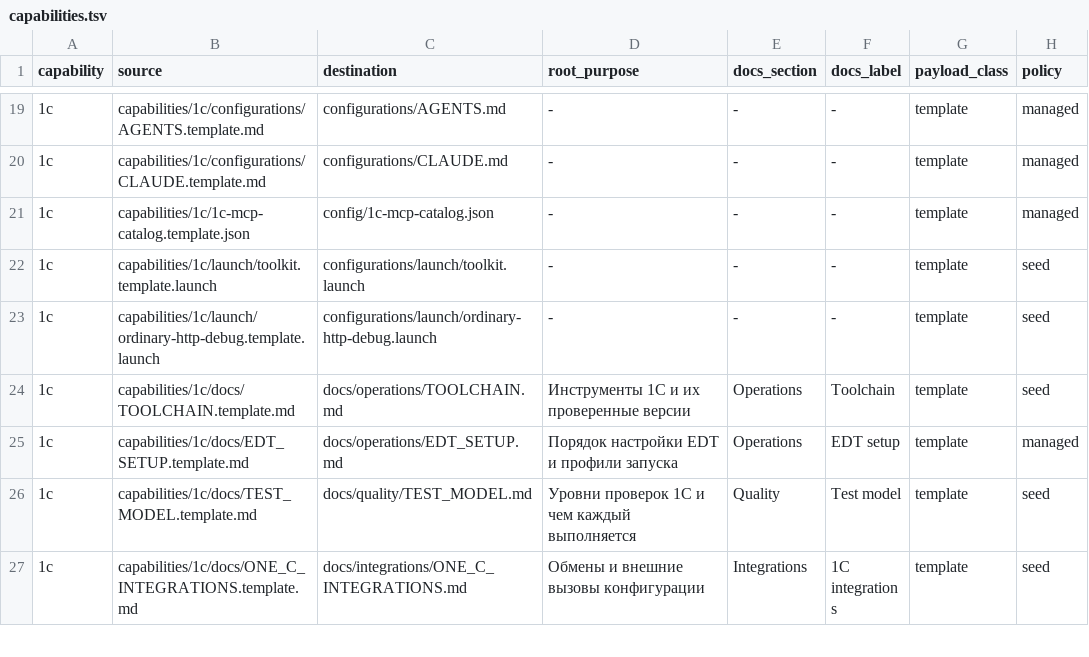
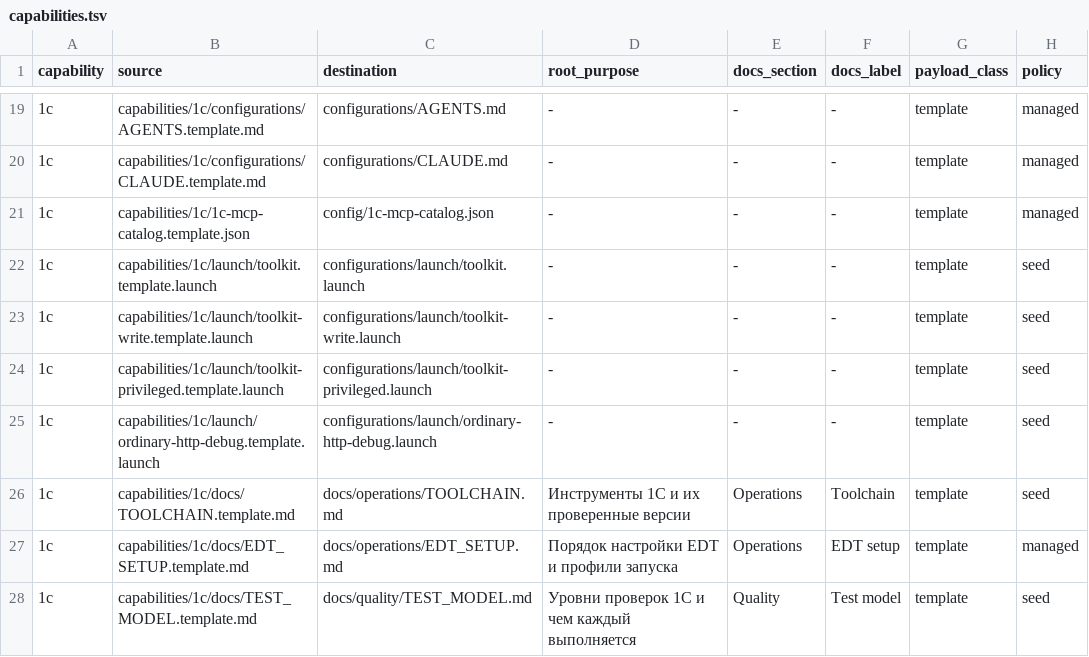
Before and after one commit to NightMadMax/new-project-rules, a TSV file: config/capabilities.tsv, drawn as a sheet; only a part is shown, gaps mark what is left out; the shorter side is filled out with more unchanged rows; the diff names each change by its address in the sheet, - before the commit and + after, or states it on an @@ line.

```diff
--- a/config/capabilities.tsv
+++ b/config/capabilities.tsv
+row 23: 1c | capabilities/1c/launch/toolkit-write.template.launch | configurations/launch/toolkit-write.launch | - | - | - | template | seed
+row 24: 1c | capabilities/1c/launch/toolkit-privileged.template.launch | configurations/launch/toolkit-privileged.launch | - | - | - | template | seed
```
Also changed, not shown: 10 other files.
